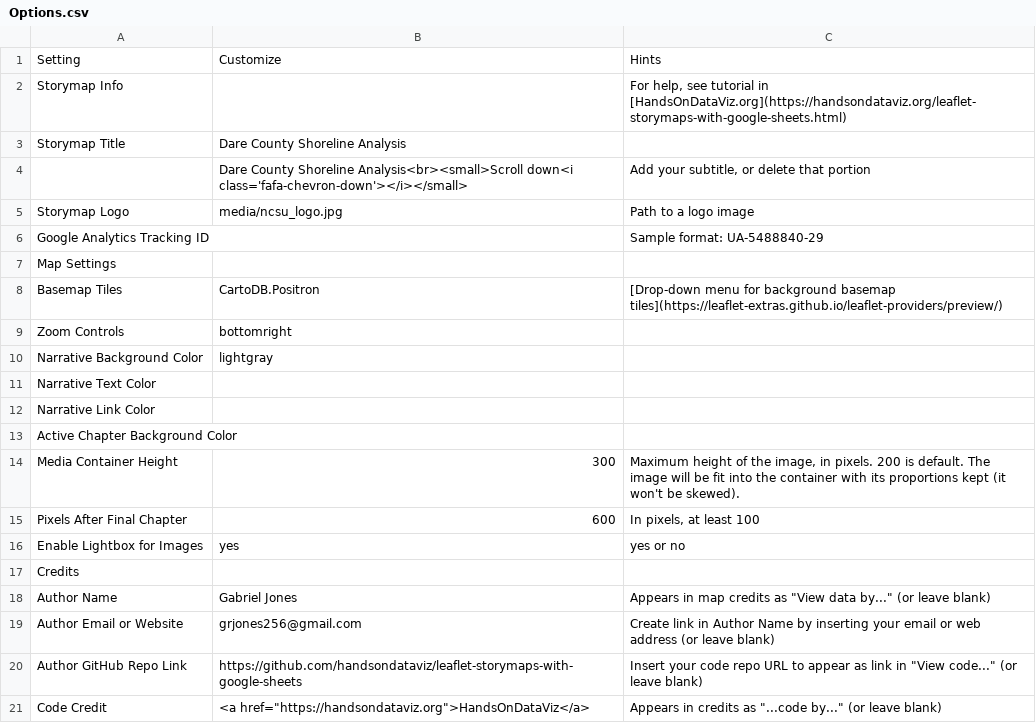
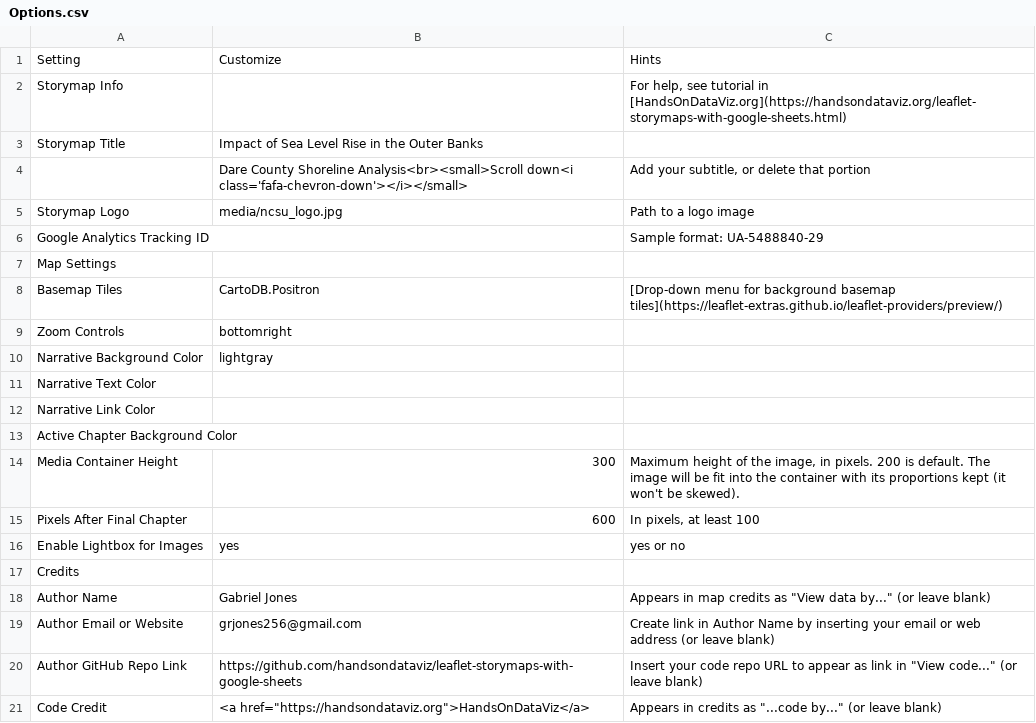
Before and after one commit to grjones256/Dare-County-Shoreline-Analysis, a CSV file: csv/Options.csv, drawn as a sheet.

Commit message:
retry update title

```diff
--- a/csv/Options.csv
+++ b/csv/Options.csv
@@ -2,3 +2,3 @@ Setting,Customize,Hints
 Storymap Info,,"For help, see tutorial in [HandsOnDataViz.org](https://handsondataviz.org/leaflet-storymaps-with-google-sheets.html)"
-Storymap Title,Dare County Shoreline Analysis,
+Storymap Title,Impact of Sea Level Rise in the Outer Banks,
 ,Dare County Shoreline Analysis<br><small>Scroll down<i class='fafa-chevron-down'></i></small>,"Add your subtitle, or delete that portion"
```
